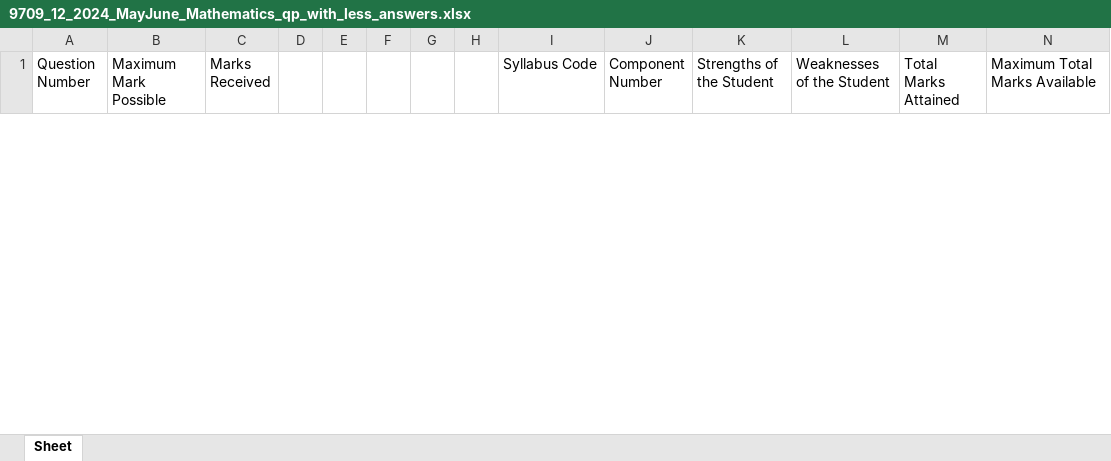
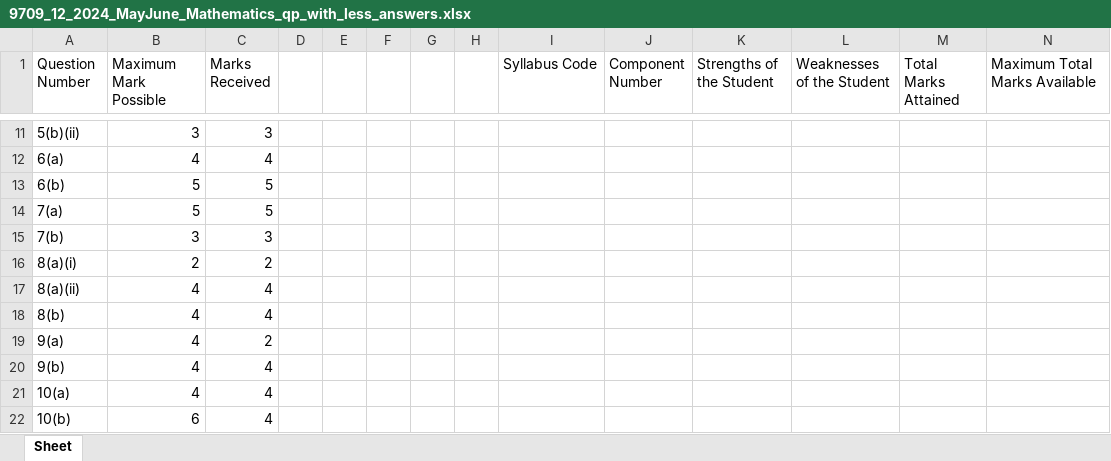
Before and after one commit to xzxui/CSSillyProject, an Excel workbook: history/9709_12_2024_MayJune_Mathematics_qp_with_less_answers.xlsx, sheet Sheet, drawn as a sheet; only a part is shown, gaps mark what is left out; values as stored, in another font and other column widths than the file's, no borders; rows hold the shown columns only; the diff covers the shown part only; the diff names each change by its address in the sheet, - before the commit and + after, or states it on an @@ line.

```diff
--- a/history/9709_12_2024_MayJune_Mathematics_qp_with_less_answers.xlsx (sheet Sheet)
+++ b/history/9709_12_2024_MayJune_Mathematics_qp_with_less_answers.xlsx (sheet Sheet)
+row 11: 5(b)(ii) | 3 | 3
+row 12: 6(a) | 4 | 4
+row 13: 6(b) | 5 | 5
+row 14: 7(a) | 5 | 5
+row 15: 7(b) | 3 | 3
+row 16: 8(a)(i) | 2 | 2
+row 17: 8(a)(ii) | 4 | 4
+row 18: 8(b) | 4 | 4
+row 19: 9(a) | 4 | 2
+row 20: 9(b) | 4 | 4
+row 21: 10(a) | 4 | 4
+row 22: 10(b) | 6 | 4
```
Also changed, not shown: 9 added rows and 2 removed rows elsewhere in this sheet, summary/testing_history.xlsx, 8 other files.
